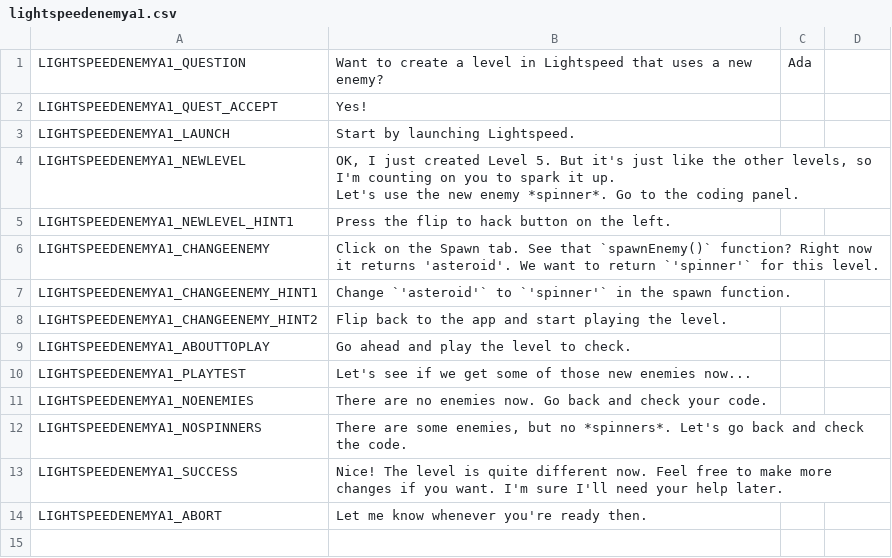
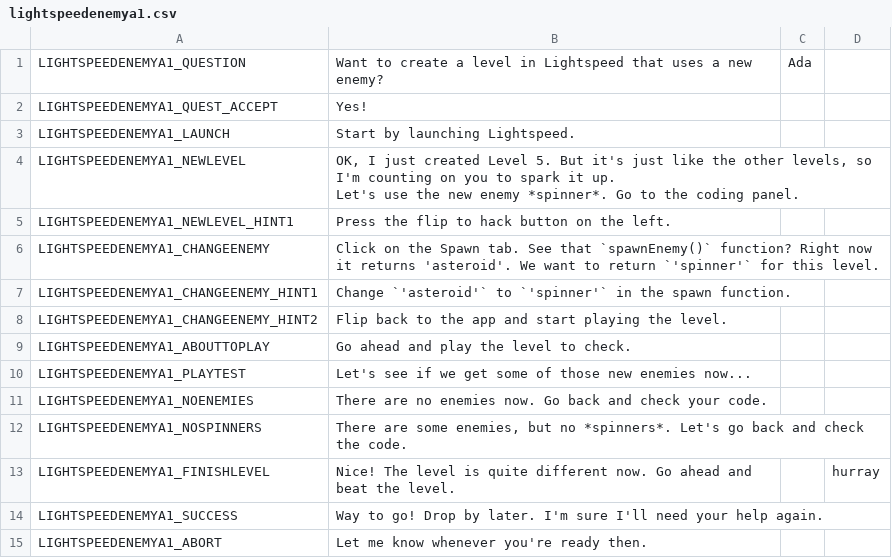
Before and after one commit to endlessm/clubhouse, a CSV file: data/quests_strings/lightspeedenemya1.csv, drawn as a sheet.

Commit message:
quests: Require beating the level in LightSpeedEnemyA1
https://phabricator.endlessm.com/T25912

```diff
--- a/data/quests_strings/lightspeedenemya1.csv
+++ b/data/quests_strings/lightspeedenemya1.csv
@@ -14,3 +14,4 @@ LIGHTSPEEDENEMYA1_NOENEMIES,There are no enemies now. Go back and check your cod
 LIGHTSPEEDENEMYA1_NOSPINNERS,"There are some enemies, but no *spinners*. Let's go back and check the code.",,,,
-LIGHTSPEEDENEMYA1_SUCCESS,Nice! The level is quite different now. Feel free to make more changes if you want. I'm sure I'll need your help later.,,,,
+LIGHTSPEEDENEMYA1_FINISHLEVEL,Nice! The level is quite different now. Go ahead and beat the level.,,hurray,,
+LIGHTSPEEDENEMYA1_SUCCESS,Way to go! Drop by later. I'm sure I'll need your help again.,,,,
 LIGHTSPEEDENEMYA1_ABORT,Let me know whenever you're ready then.,,,,
```
Also changed, not shown: 1 other file.
